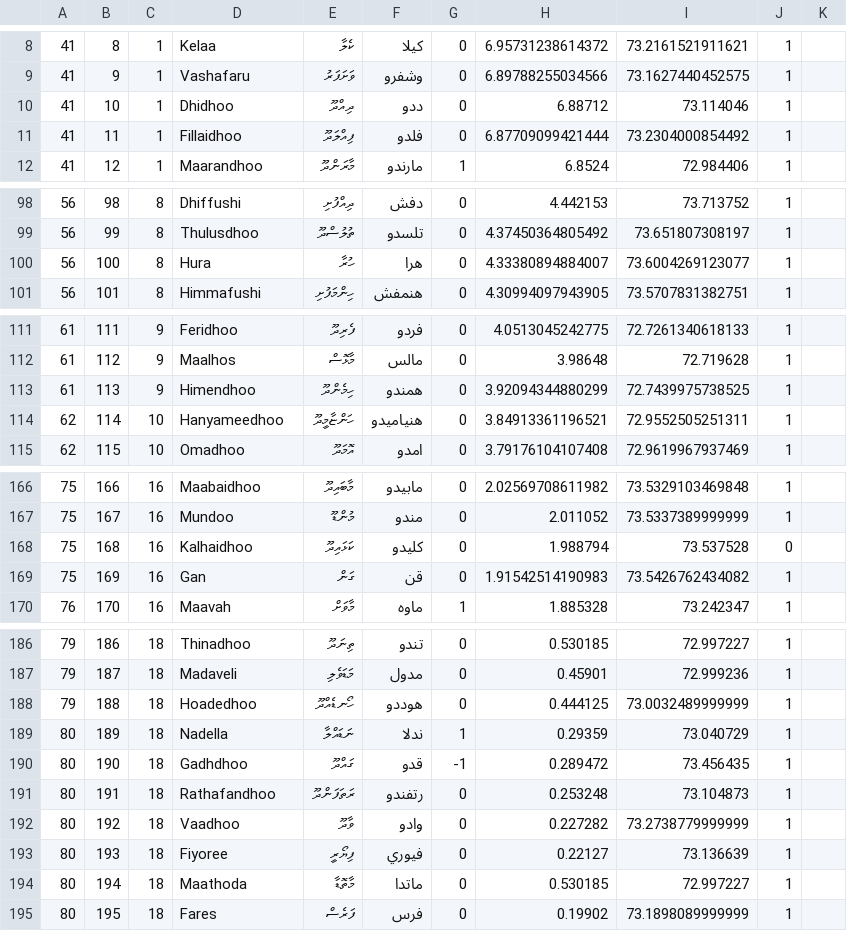
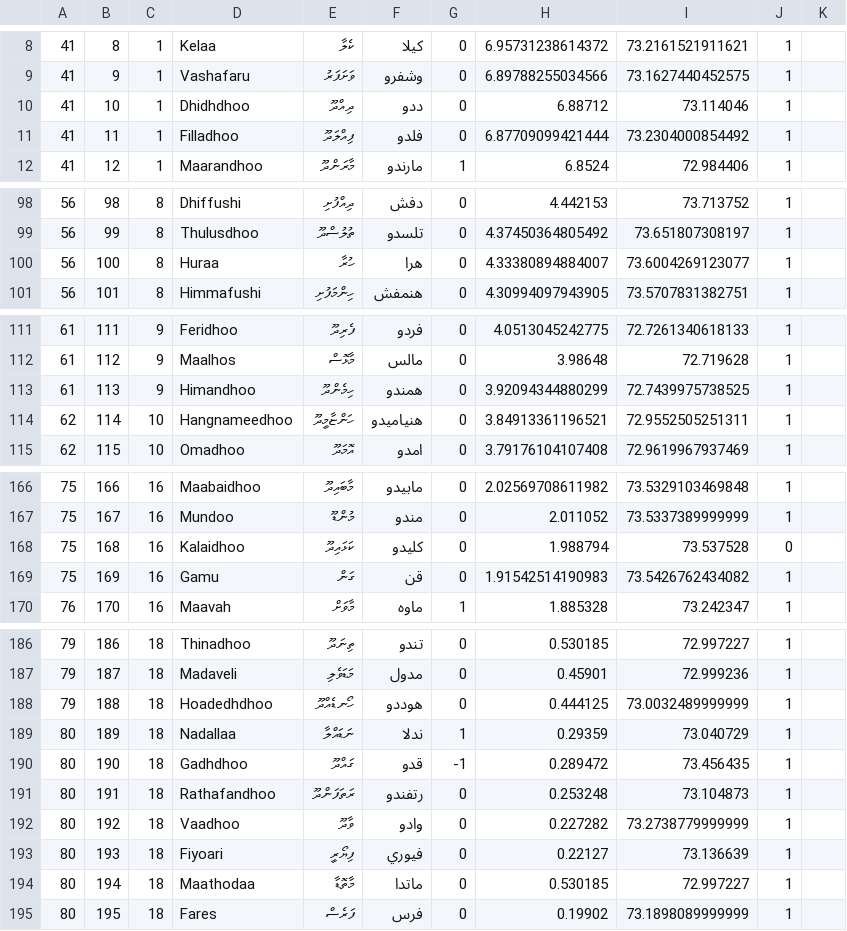
Before and after one commit to shahjaufar/maldives-prayer-times, a CSV file: data/islands.csv, drawn as a sheet; only a part is shown, gaps mark what is left out; the diff covers the shown part only.

```diff
--- a/data/islands.csv
+++ b/data/islands.csv
@@ -9,4 +9,4 @@
 41,9,1,Vashafaru,ވަށަފަރު,وشفرو,0,6.89788255034566,73.1627440452575,1
-41,10,1,Dhidhoo,ދިއްދޫ,ددو,0,6.88712,73.114046,1
-41,11,1,Fillaidhoo,ފިއްލަދޫ,فلدو,0,6.87709099421444,73.2304000854492,1
+41,10,1,Dhidhdhoo,ދިއްދޫ,ددو,0,6.88712,73.114046,1
+41,11,1,Filladhoo,ފިއްލަދޫ,فلدو,0,6.87709099421444,73.2304000854492,1
 41,12,1,Maarandhoo,މާރަންދޫ,مارندو,1,6.8524,72.984406,1
@@ -99,3 +99,3 @@
 56,99,8,Thulusdhoo,ތުލުސްދޫ,تلسدو,0,4.37450364805492,73.651807308197,1
-56,100,8,Hura,ހުރާ,هرا,0,4.33380894884007,73.6004269123077,1
+56,100,8,Huraa,ހުރާ,هرا,0,4.33380894884007,73.6004269123077,1
 56,101,8,Himmafushi,ހިންމަފުށި,هنمفش,0,4.30994097943905,73.5707831382751,1
@@ -112,4 +112,4 @@
 61,112,9,Maalhos,މާޅޮސް,مالس,0,3.98648,72.719628,1
-61,113,9,Himendhoo,ހިމެންދޫ,همندو,0,3.92094344880299,72.7439975738525,1
-62,114,10,Hanyameedhoo,ހަންޏާމީދޫ,هنياميدو,0,3.84913361196521,72.9552505251311,1
+61,113,9,Himandhoo,ހިމެންދޫ,همندو,0,3.92094344880299,72.7439975738525,1
+62,114,10,Hangnameedhoo,ހަންޏާމީދޫ,هنياميدو,0,3.84913361196521,72.9552505251311,1
 62,115,10,Omadhoo,އޮމަދޫ,امدو,0,3.79176104107408,72.9619967937469,1
@@ -167,4 +167,4 @@
 75,167,16,Mundoo,މުންޑޫ,مندو,0,2.011052,73.5337389999999,1
-75,168,16,Kalhaidhoo,ކަޅައިދޫ,كليدو,0,1.988794,73.537528,0
-75,169,16,Gan,ގަން,قن,0,1.91542514190983,73.5426762434082,1
+75,168,16,Kalaidhoo,ކަޅައިދޫ,كليدو,0,1.988794,73.537528,0
+75,169,16,Gamu,ގަން,قن,0,1.91542514190983,73.5426762434082,1
 76,170,16,Maavah,މާވަށް,ماوه,1,1.885328,73.242347,1
@@ -187,4 +187,4 @@
 79,187,18,Madaveli,މަޑަވެލި,مدول,0,0.45901,72.999236,1
-79,188,18,Hoadedhoo,ހޯނޑެއްދޫ,هوددو,0,0.444125,73.0032489999999,1
-80,189,18,Nadella,ނަޑައްލާ,ندلا,1,0.29359,73.040729,1
+79,188,18,Hoadedhdhoo,ހޯނޑެއްދޫ,هوددو,0,0.444125,73.0032489999999,1
+80,189,18,Nadallaa,ނަޑައްލާ,ندلا,1,0.29359,73.040729,1
 80,190,18,Gadhdhoo,ގައްދޫ,قدو,-1,0.289472,73.456435,1
@@ -192,4 +192,4 @@
 80,192,18,Vaadhoo,ވާދޫ,وادو,0,0.227282,73.2738779999999,1
-80,193,18,Fiyoree,ފިޔޯރީ,فيوري,0,0.22127,73.136639,1
-80,194,18,Maathoda,މާތޮޑާ,ماتدا,0,0.530185,72.997227,1
+80,193,18,Fiyoari,ފިޔޯރީ,فيوري,0,0.22127,73.136639,1
+80,194,18,Maathodaa,މާތޮޑާ,ماتدا,0,0.530185,72.997227,1
 80,195,18,Fares,ފަރެސް,فرس,0,0.19902,73.1898089999999,1
```
Also changed, not shown: 14 edited cells elsewhere in this file, sites/dhivehi.mv.csv, 3 other files.
